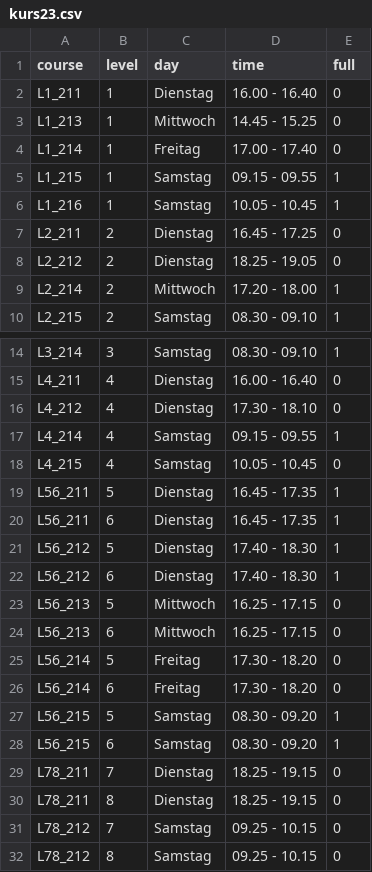
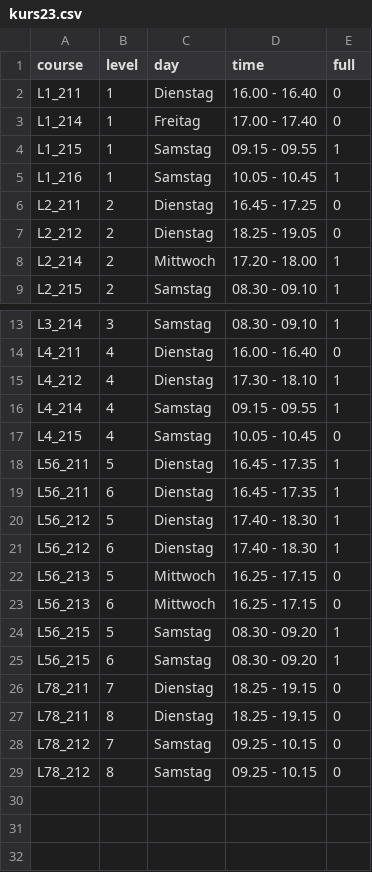
Before and after one commit to philippgurtner/skg_website, a CSV file: static/kurs23.csv, drawn as a sheet; only a part is shown, gaps mark what is left out.

```diff
--- a/static/kurs23.csv
+++ b/static/kurs23.csv
@@ -2,3 +2,2 @@
 L1_211,1,Dienstag,16.00 - 16.40,0
-L1_213,1,Mittwoch,14.45 - 15.25,0
 L1_214,1,Freitag,17.00 - 17.40,0
@@ -15,3 +14,3 @@ L3_214,3,Samstag,08.30 - 09.10,1
 L4_211,4,Dienstag,16.00 - 16.40,0
-L4_212,4,Dienstag,17.30 - 18.10,0
+L4_212,4,Dienstag,17.30 - 18.10,1
 L4_214,4,Samstag,09.15 - 09.55,1
@@ -24,4 +23,2 @@ L56_213,5,Mittwoch,16.25 - 17.15,0
 L56_213,6,Mittwoch,16.25 - 17.15,0
-L56_214,5,Freitag,17.30 - 18.20,0
-L56_214,6,Freitag,17.30 - 18.20,0
 L56_215,5,Samstag,08.30 - 09.20,1
```
